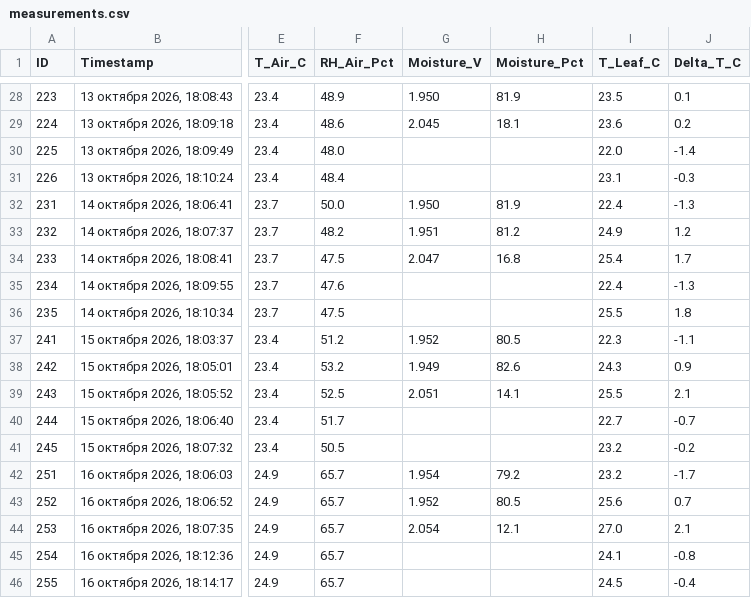
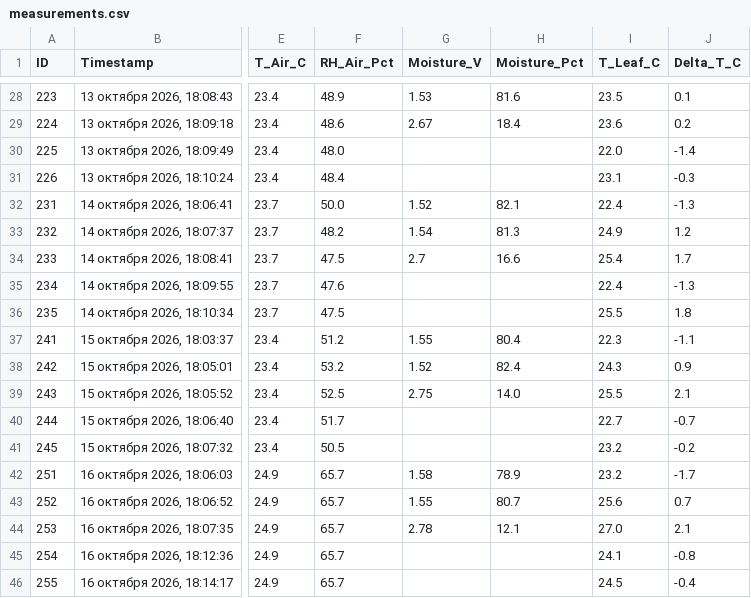
Before and after one commit to ezicvtumane/plant-stress-ndvi, a CSV file: data/experiments/exp_1791463544/measurements.csv, drawn as a sheet; only a part is shown, gaps mark what is left out; the diff covers the shown part only; the diff names each change by its address in the sheet, - before the commit and + after, or states it on an @@ line.

```diff
--- a/data/experiments/exp_1791463544/measurements.csv
+++ b/data/experiments/exp_1791463544/measurements.csv
-G28 (Moisture_V): 1.950
+G28 (Moisture_V): 1.53
-H28 (Moisture_Pct): 81.9
+H28 (Moisture_Pct): 81.6
-G29 (Moisture_V): 2.045
+G29 (Moisture_V): 2.67
-H29 (Moisture_Pct): 18.1
+H29 (Moisture_Pct): 18.4
-G32 (Moisture_V): 1.950
+G32 (Moisture_V): 1.52
-H32 (Moisture_Pct): 81.9
+H32 (Moisture_Pct): 82.1
-G33 (Moisture_V): 1.951
+G33 (Moisture_V): 1.54
-H33 (Moisture_Pct): 81.2
+H33 (Moisture_Pct): 81.3
-G34 (Moisture_V): 2.047
+G34 (Moisture_V): 2.7
-H34 (Moisture_Pct): 16.8
+H34 (Moisture_Pct): 16.6
-G37 (Moisture_V): 1.952
+G37 (Moisture_V): 1.55
-H37 (Moisture_Pct): 80.5
+H37 (Moisture_Pct): 80.4
-G38 (Moisture_V): 1.949
+G38 (Moisture_V): 1.52
-H38 (Moisture_Pct): 82.6
+H38 (Moisture_Pct): 82.4
-G39 (Moisture_V): 2.051
+G39 (Moisture_V): 2.75
-H39 (Moisture_Pct): 14.1
+H39 (Moisture_Pct): 14.0
-G42 (Moisture_V): 1.954
+G42 (Moisture_V): 1.58
-H42 (Moisture_Pct): 79.2
+H42 (Moisture_Pct): 78.9
-G43 (Moisture_V): 1.952
+G43 (Moisture_V): 1.55
-H43 (Moisture_Pct): 80.5
+H43 (Moisture_Pct): 80.7
-G44 (Moisture_V): 2.054
+G44 (Moisture_V): 2.78
```
Also changed, not shown: 5 added rows and 31 edited cells elsewhere in this file, data/measurements.csv, 10 other files.
